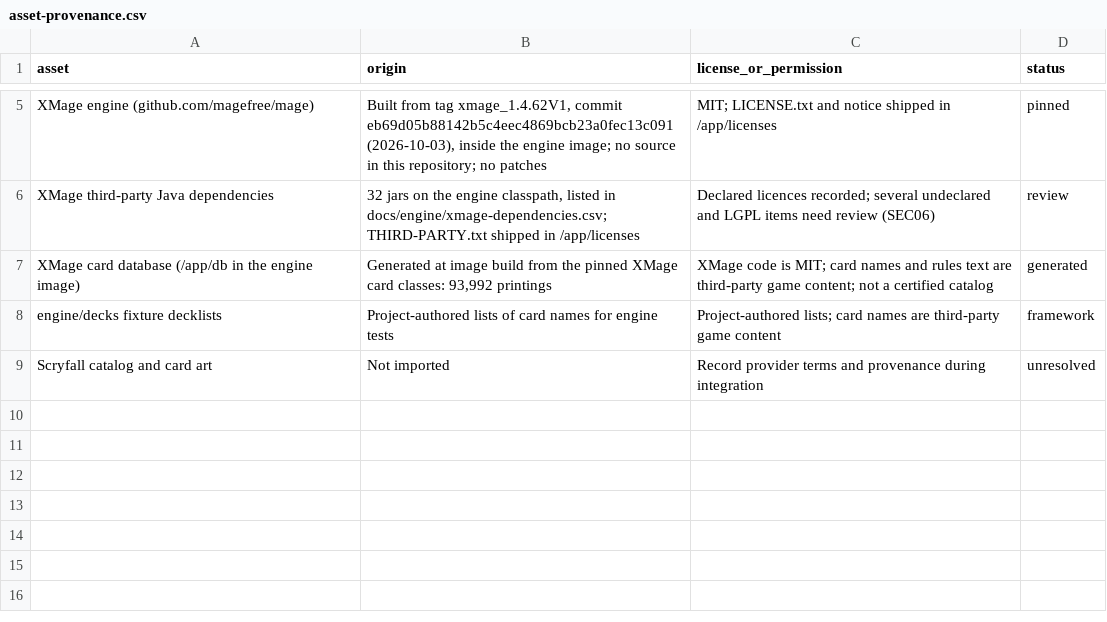
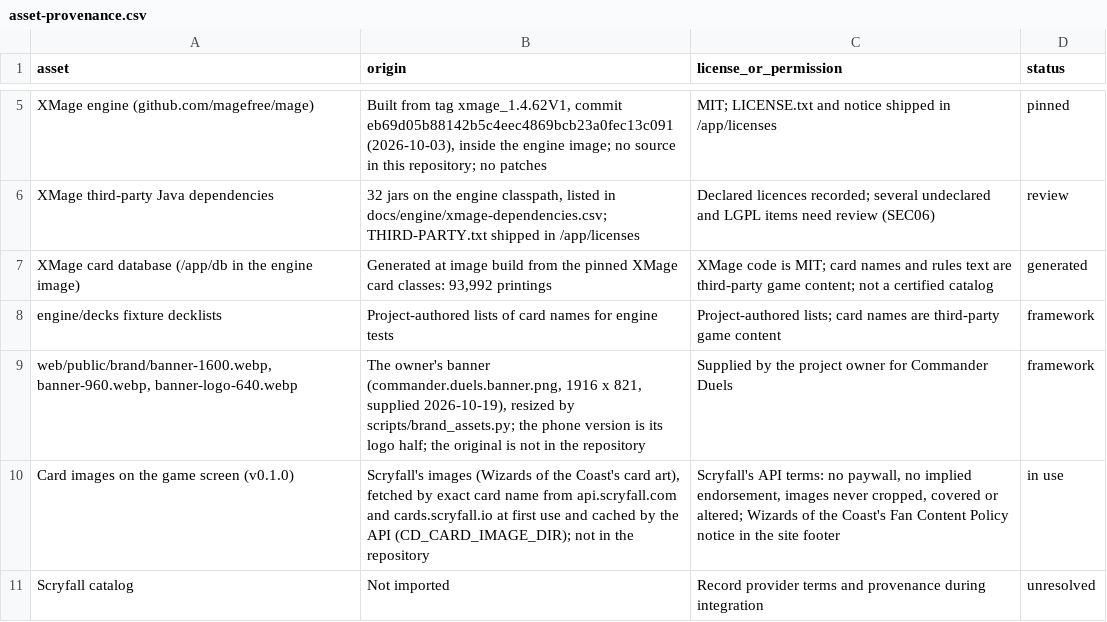
Before and after one commit to sphinxtah/commander-duels, a CSV file: docs/asset-provenance.csv, drawn as a sheet; only a part is shown, gaps mark what is left out.

```diff
--- a/docs/asset-provenance.csv
+++ b/docs/asset-provenance.csv
@@ -8,2 +8,4 @@ XMage card database (/app/db in the engine image),"Generated at image build from
 engine/decks fixture decklists,Project-authored lists of card names for engine tests,"Project-authored lists; card names are third-party game content",framework
-Scryfall catalog and card art,Not imported,Record provider terms and provenance during integration,unresolved
+"web/public/brand/banner-1600.webp, banner-960.webp, banner-logo-640.webp","The owner's banner (commander.duels.banner.png, 1916 x 821, supplied 2026-10-19), resized by scripts/brand_assets.py; the phone version is its logo half; the original is not in the repository",Supplied by the project owner for Commander Duels,framework
+Card images on the game screen (v0.1.0),"Scryfall's images (Wizards of the Coast's card art), fetched by exact card name from api.scryfall.com and cards.scryfall.io at first use and cached by the API (CD_CARD_IMAGE_DIR); not in the repository","Scryfall's API terms: no paywall, no implied endorsement, images never cropped, covered or altered; Wizards of the Coast's Fan Content Policy notice in the site footer",in use
+Scryfall catalog,Not imported,Record provider terms and provenance during integration,unresolved
```
Also changed, not shown: 51 other files.
